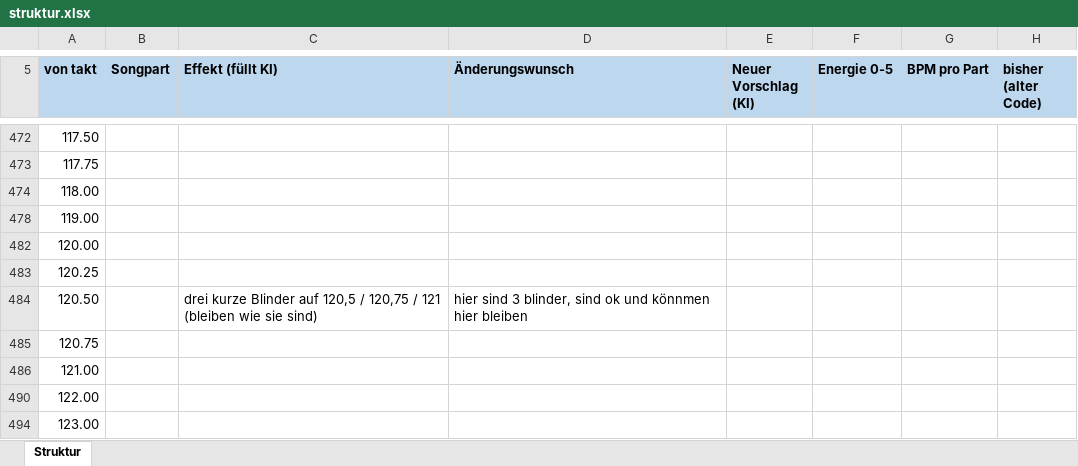
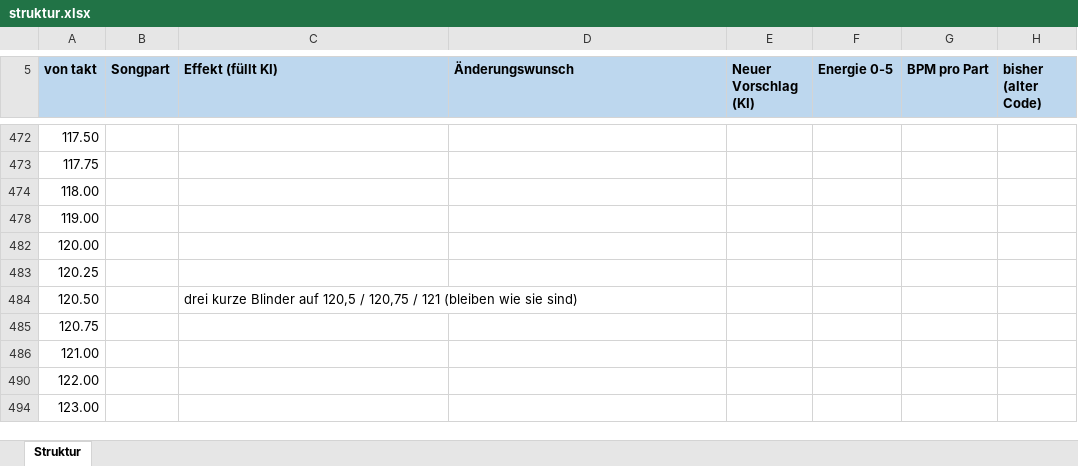
Before and after one commit to just4phil/LED-GIT_on_YULC, an Excel workbook: songs/Shivers_v1/quelle/struktur.xlsx, sheet Struktur, drawn as a sheet; only a part is shown, gaps mark what is left out; values as stored, in another font and other column widths than the file's, no borders; the diff covers the shown part only; the diff names each change by its address in the sheet, - before the commit and + after, or states it on an @@ line.

```diff
--- a/songs/Shivers_v1/quelle/struktur.xlsx (sheet Struktur)
+++ b/songs/Shivers_v1/quelle/struktur.xlsx (sheet Struktur)
-D484 (Änderungswunsch): hier sind 3 blinder, sind ok und könnmen hier bleiben
+D484 (Änderungswunsch): (empty)
```
Also changed, not shown: 1 added row, 11 hidden or unhidden rows and 14 edited cells elsewhere in this sheet, 9 other files.
